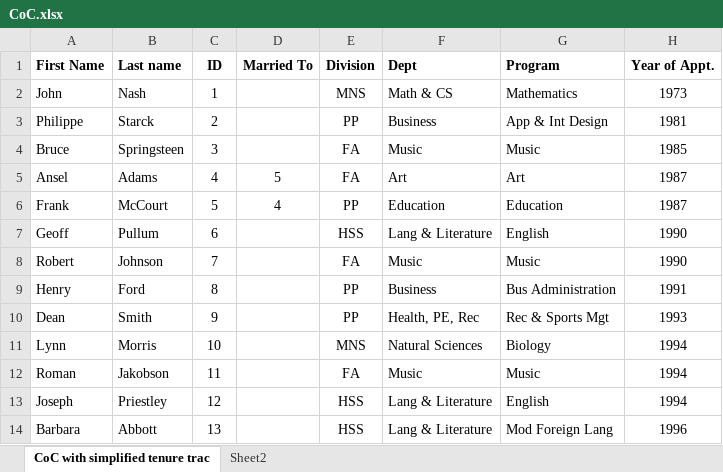
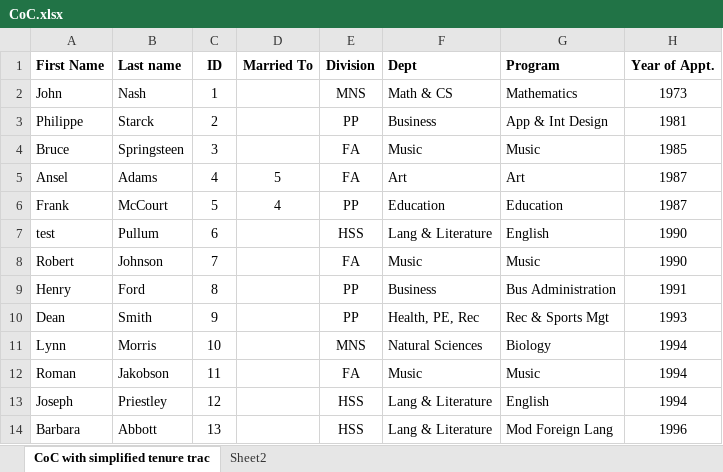
Before and after one commit to MarsHillUniversityCS/CommitteeOnCommittees, an Excel workbook: Committee_on_Committes/CoC.xlsx, sheet CoC with simplified tenure trac, drawn as a sheet; only a part is shown; values as stored, in another font and other column widths than the file's, no borders; the diff names each change by its address in the sheet, - before the commit and + after, or states it on an @@ line.

```diff
--- a/Committee_on_Committes/CoC.xlsx (sheet CoC with simplified tenure trac)
+++ b/Committee_on_Committes/CoC.xlsx (sheet CoC with simplified tenure trac)
-A7 (First Name): Geoff
+A7 (First Name): test
```
